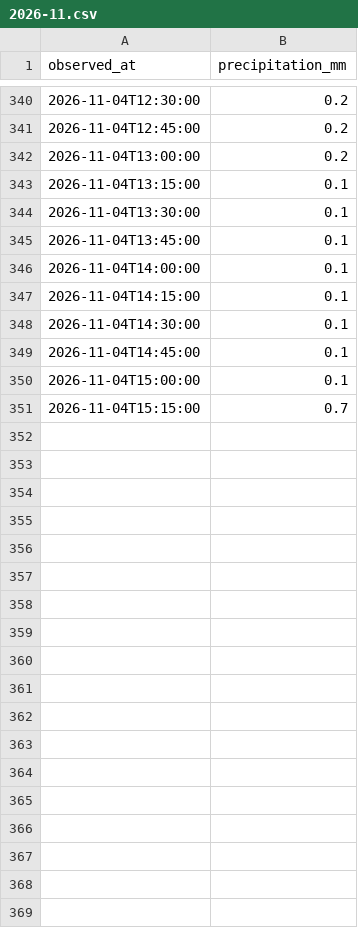
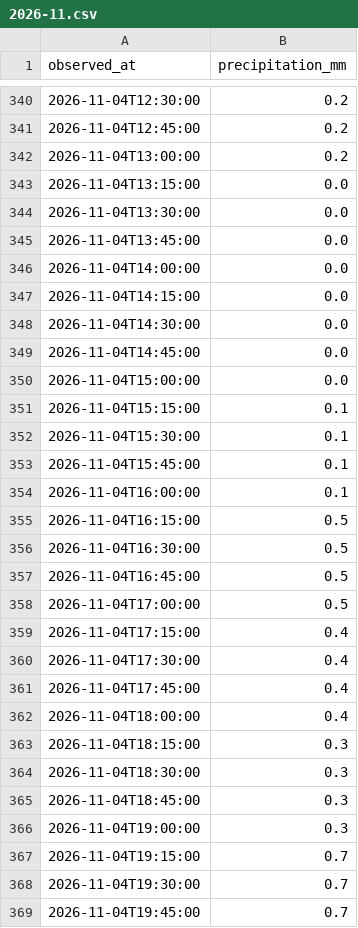
Before and after one commit to THETIMEINC/sakaigawa-watch, a CSV file: generated/data/rain/2026-11.csv, drawn as a sheet; only a part is shown, gaps mark what is left out; the diff covers the shown part only.

```diff
--- a/generated/data/rain/2026-11.csv
+++ b/generated/data/rain/2026-11.csv
@@ -342,10 +342,28 @@ observed_at,precipitation_mm
 2026-11-04T13:00:00,0.2
-2026-11-04T13:15:00,0.1
-2026-11-04T13:30:00,0.1
-2026-11-04T13:45:00,0.1
-2026-11-04T14:00:00,0.1
-2026-11-04T14:15:00,0.1
-2026-11-04T14:30:00,0.1
-2026-11-04T14:45:00,0.1
-2026-11-04T15:00:00,0.1
-2026-11-04T15:15:00,0.7
+2026-11-04T13:15:00,0.0
+2026-11-04T13:30:00,0.0
+2026-11-04T13:45:00,0.0
+2026-11-04T14:00:00,0.0
+2026-11-04T14:15:00,0.0
+2026-11-04T14:30:00,0.0
+2026-11-04T14:45:00,0.0
+2026-11-04T15:00:00,0.0
+2026-11-04T15:15:00,0.1
+2026-11-04T15:30:00,0.1
+2026-11-04T15:45:00,0.1
+2026-11-04T16:00:00,0.1
+2026-11-04T16:15:00,0.5
+2026-11-04T16:30:00,0.5
+2026-11-04T16:45:00,0.5
+2026-11-04T17:00:00,0.5
+2026-11-04T17:15:00,0.4
+2026-11-04T17:30:00,0.4
+2026-11-04T17:45:00,0.4
+2026-11-04T18:00:00,0.4
+2026-11-04T18:15:00,0.3
+2026-11-04T18:30:00,0.3
+2026-11-04T18:45:00,0.3
+2026-11-04T19:00:00,0.3
+2026-11-04T19:15:00,0.7
+2026-11-04T19:30:00,0.7
+2026-11-04T19:45:00,0.7
```
Also changed, not shown: 16 added rows elsewhere in this file, generated/data/levels/2026-11.csv, 4 other files.
